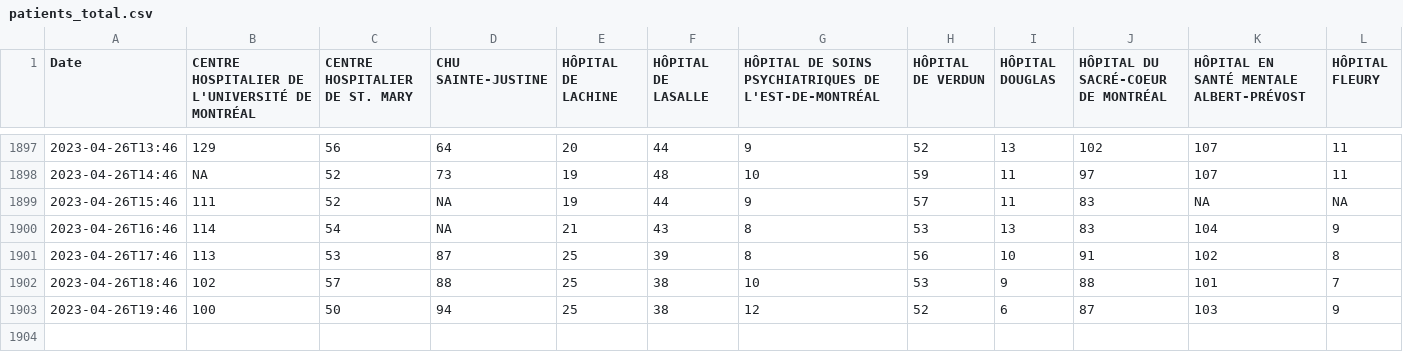
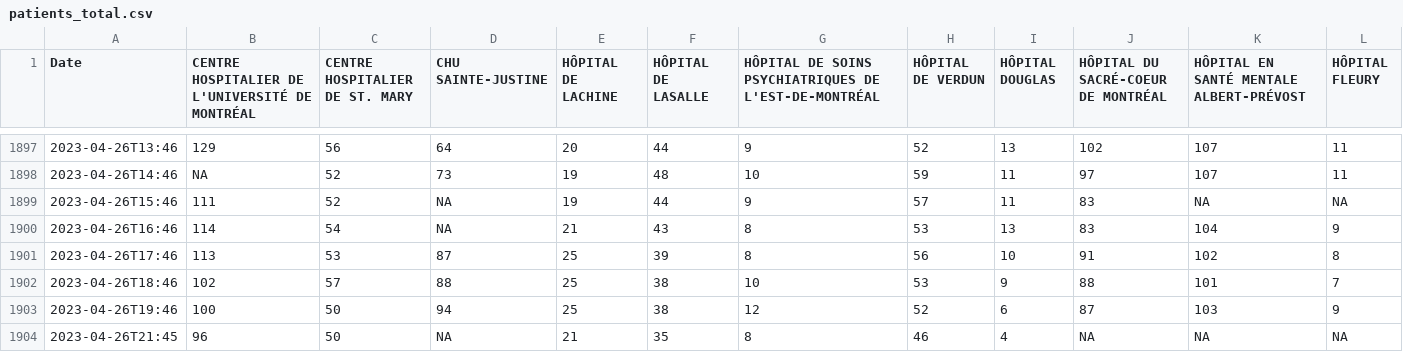
Before and after one commit to jlomako/hospital-occupancy-tracker, a CSV file: tables/patients_total.csv, drawn as a sheet; only a part is shown, gaps mark what is left out; rows hold the shown columns only; the diff names each change by its address in the sheet, - before the commit and + after, or states it on an @@ line.

```diff
--- a/tables/patients_total.csv
+++ b/tables/patients_total.csv
+row 1904: 2023-04-26T21:45 | 96 | 50 | NA | 21 | 35 | 8 | 46 | 4 | NA | NA | NA
```
Also changed, not shown: tables/occupancy.csv, tables/patients_waiting.csv.
